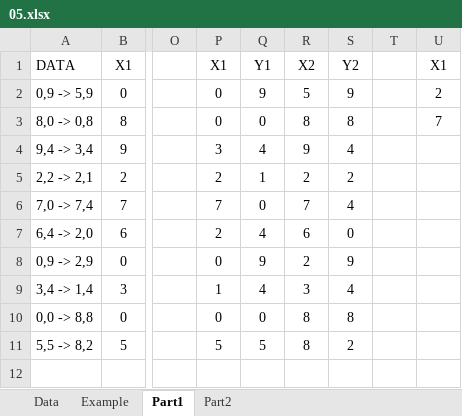
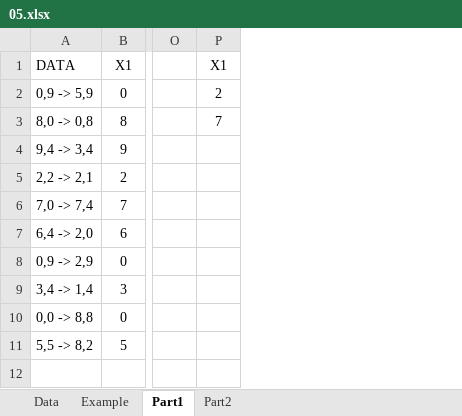
Before and after one commit to zloutek1/aoc2021-excel, an Excel workbook: 05.xlsx, sheet Part1, drawn as a sheet; only a part is shown, gaps mark what is left out; values as stored, in another font and other column widths than the file's, no borders; the diff names each change by its address in the sheet, - before the commit and + after, or states it on an @@ line.

Commit message:
[Day 5] refactoring

```diff
--- a/05.xlsx (sheet Part1)
+++ b/05.xlsx (sheet Part1)
-column P, rows 1-11: X1 | 0 | 0 | 3 | 2 | 7 | 2 | 0 | 1 | 0 | 5
-column Q, rows 1-11: Y1 | 9 | 0 | 4 | 1 | 0 | 4 | 9 | 4 | 0 | 5
-column R, rows 1-11: X2 | 5 | 8 | 9 | 2 | 7 | 6 | 2 | 3 | 8 | 8
-column S, rows 1-11: Y2 | 9 | 8 | 4 | 2 | 4 | 0 | 9 | 4 | 8 | 2
-column T, empty
```
Also changed, not shown: formulas that keep their value.
